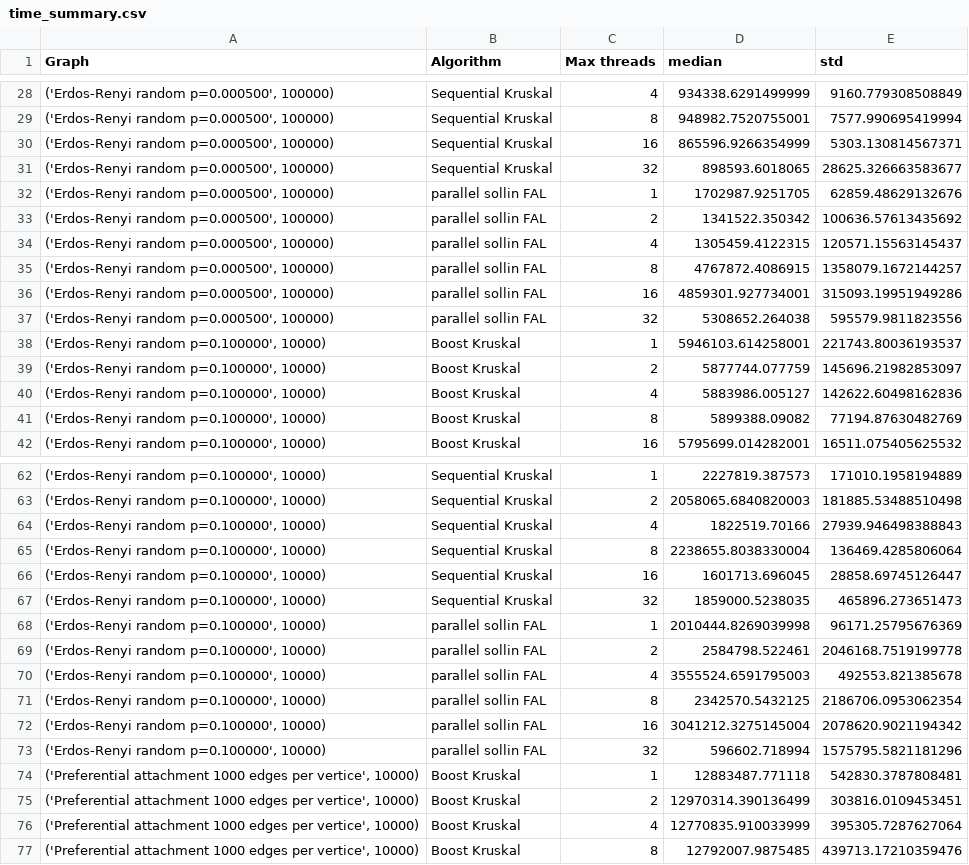
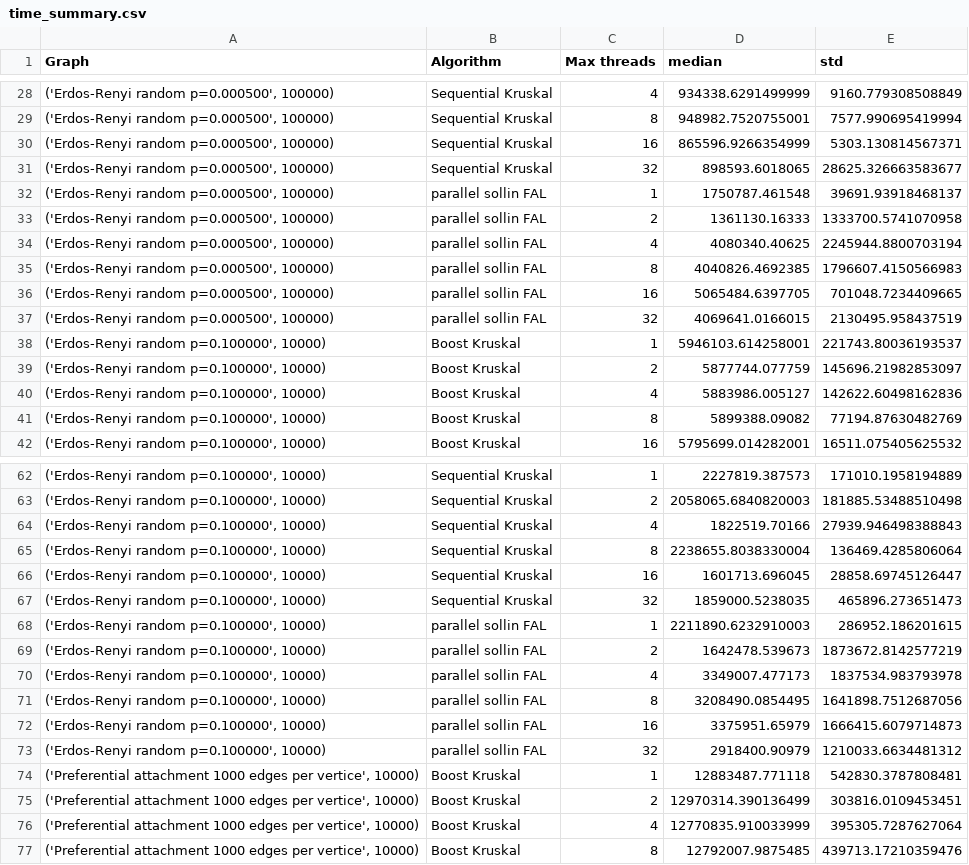
Before and after one commit to intv0id/DPHPC_2018, a CSV file: interpret/summaries/incremental/time_summary.csv, drawn as a sheet; only a part is shown, gaps mark what is left out; the diff covers the shown part only.

Commit message:
interpretation

```diff
--- a/interpret/summaries/incremental/time_summary.csv
+++ b/interpret/summaries/incremental/time_summary.csv
@@ -31,8 +31,8 @@ Graph,Algorithm,Max threads,median,std
 "('Erdos-Renyi random p=0.000500', 100000)",Sequential Kruskal,32,898593.6018065,28625.326663583677
-"('Erdos-Renyi random p=0.000500', 100000)",parallel sollin FAL,1,1702987.9251705,62859.48629132676
-"('Erdos-Renyi random p=0.000500', 100000)",parallel sollin FAL,2,1341522.350342,100636.57613435692
-"('Erdos-Renyi random p=0.000500', 100000)",parallel sollin FAL,4,1305459.4122315,120571.15563145437
-"('Erdos-Renyi random p=0.000500', 100000)",parallel sollin FAL,8,4767872.4086915,1358079.1672144257
-"('Erdos-Renyi random p=0.000500', 100000)",parallel sollin FAL,16,4859301.927734001,315093.19951949286
-"('Erdos-Renyi random p=0.000500', 100000)",parallel sollin FAL,32,5308652.264038,595579.9811823556
+"('Erdos-Renyi random p=0.000500', 100000)",parallel sollin FAL,1,1750787.461548,39691.93918468137
+"('Erdos-Renyi random p=0.000500', 100000)",parallel sollin FAL,2,1361130.16333,1333700.5741070958
+"('Erdos-Renyi random p=0.000500', 100000)",parallel sollin FAL,4,4080340.40625,2245944.8800703194
+"('Erdos-Renyi random p=0.000500', 100000)",parallel sollin FAL,8,4040826.4692385,1796607.4150566983
+"('Erdos-Renyi random p=0.000500', 100000)",parallel sollin FAL,16,5065484.6397705,701048.7234409665
+"('Erdos-Renyi random p=0.000500', 100000)",parallel sollin FAL,32,4069641.0166015,2130495.958437519
 "('Erdos-Renyi random p=0.100000', 10000)",Boost Kruskal,1,5946103.614258001,221743.80036193537
@@ -67,8 +67,8 @@ Graph,Algorithm,Max threads,median,std
 "('Erdos-Renyi random p=0.100000', 10000)",Sequential Kruskal,32,1859000.5238035,465896.273651473
-"('Erdos-Renyi random p=0.100000', 10000)",parallel sollin FAL,1,2010444.8269039998,96171.25795676369
-"('Erdos-Renyi random p=0.100000', 10000)",parallel sollin FAL,2,2584798.522461,2046168.7519199778
-"('Erdos-Renyi random p=0.100000', 10000)",parallel sollin FAL,4,3555524.6591795003,492553.821385678
-"('Erdos-Renyi random p=0.100000', 10000)",parallel sollin FAL,8,2342570.5432125,2186706.0953062354
-"('Erdos-Renyi random p=0.100000', 10000)",parallel sollin FAL,16,3041212.3275145004,2078620.9021194342
-"('Erdos-Renyi random p=0.100000', 10000)",parallel sollin FAL,32,596602.718994,1575795.5821181296
+"('Erdos-Renyi random p=0.100000', 10000)",parallel sollin FAL,1,2211890.6232910003,286952.186201615
+"('Erdos-Renyi random p=0.100000', 10000)",parallel sollin FAL,2,1642478.539673,1873672.8142577219
+"('Erdos-Renyi random p=0.100000', 10000)",parallel sollin FAL,4,3349007.477173,1837534.983793978
+"('Erdos-Renyi random p=0.100000', 10000)",parallel sollin FAL,8,3208490.0854495,1641898.7512687056
+"('Erdos-Renyi random p=0.100000', 10000)",parallel sollin FAL,16,3375951.65979,1666415.6079714873
+"('Erdos-Renyi random p=0.100000', 10000)",parallel sollin FAL,32,2918400.90979,1210033.6634481312
 "('Preferential attachment 1000 edges per vertice', 10000)",Boost Kruskal,1,12883487.771118,542830.3787808481
```
Also changed, not shown: 24 edited cells elsewhere in this file, 11 other files.
